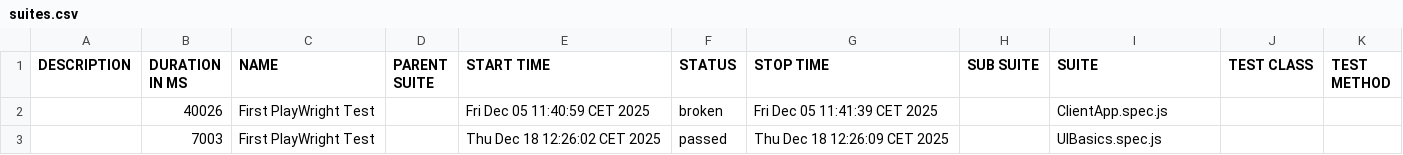
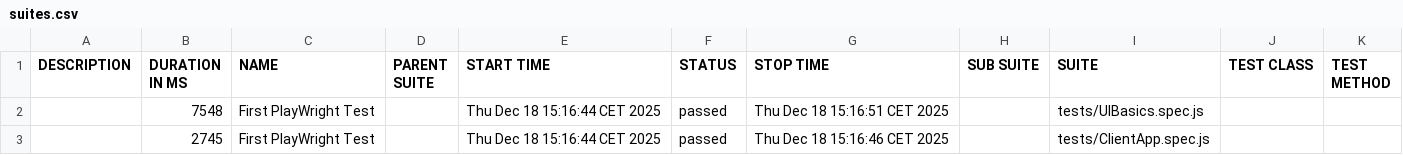
Before and after one commit to mounikad18/PlayWright-Automation, a CSV file: allure-report/data/suites.csv, drawn as a sheet.

Commit message:
Solved signup error in ClientApp file and removed test.only in UIBasics

```diff
--- a/allure-report/data/suites.csv
+++ b/allure-report/data/suites.csv
@@ -1,3 +1,3 @@
 "DESCRIPTION","DURATION IN MS","NAME","PARENT SUITE","START TIME","STATUS","STOP TIME","SUB SUITE","SUITE","TEST CLASS","TEST METHOD"
-"","40026","First PlayWright Test","","Fri Dec 05 11:40:59 CET 2025","broken","Fri Dec 05 11:41:39 CET 2025","","ClientApp.spec.js","",""
-"","7003","First PlayWright Test","","Thu Dec 18 12:26:02 CET 2025","passed","Thu Dec 18 12:26:09 CET 2025","","UIBasics.spec.js","",""
+"","7548","First PlayWright Test","","Thu Dec 18 15:16:44 CET 2025","passed","Thu Dec 18 15:16:51 CET 2025","","tests/UIBasics.spec.js","",""
+"","2745","First PlayWright Test","","Thu Dec 18 15:16:44 CET 2025","passed","Thu Dec 18 15:16:46 CET 2025","","tests/ClientApp.spec.js","",""
```
Also changed, not shown: 46 other files.
